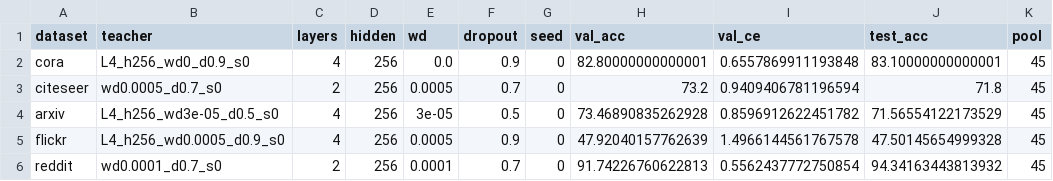
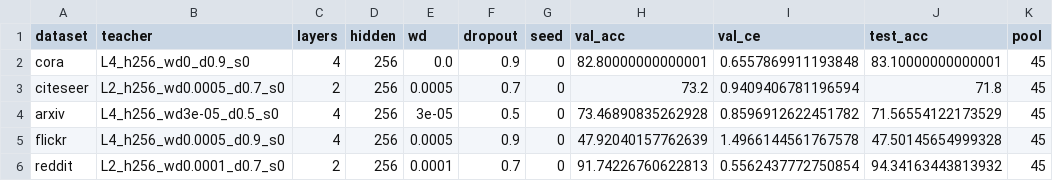
Before and after one commit to joshua5301/GCRC, a CSV file: teachers/teachers.csv, drawn as a sheet.

```diff
--- a/teachers/teachers.csv
+++ b/teachers/teachers.csv
@@ -2,5 +2,5 @@ dataset,teacher,layers,hidden,wd,dropout,seed,val_acc,val_ce,test_acc,pool
 cora,L4_h256_wd0_d0.9_s0,4,256,0.0,0.9,0,82.80000000000001,0.6557869911193848,83.10000000000001,45
-citeseer,wd0.0005_d0.7_s0,2,256,0.0005,0.7,0,73.2,0.9409406781196594,71.8,45
+citeseer,L2_h256_wd0.0005_d0.7_s0,2,256,0.0005,0.7,0,73.2,0.9409406781196594,71.8,45
 arxiv,L4_h256_wd3e-05_d0.5_s0,4,256,3e-05,0.5,0,73.46890835262928,0.8596912622451782,71.56554122173529,45
 flickr,L4_h256_wd0.0005_d0.9_s0,4,256,0.0005,0.9,0,47.92040157762639,1.4966144561767578,47.50145654999328,45
-reddit,wd0.0001_d0.7_s0,2,256,0.0001,0.7,0,91.74226760622813,0.5562437772750854,94.34163443813932,45
+reddit,L2_h256_wd0.0001_d0.7_s0,2,256,0.0001,0.7,0,91.74226760622813,0.5562437772750854,94.34163443813932,45
```
Also changed, not shown: 4 other files.
